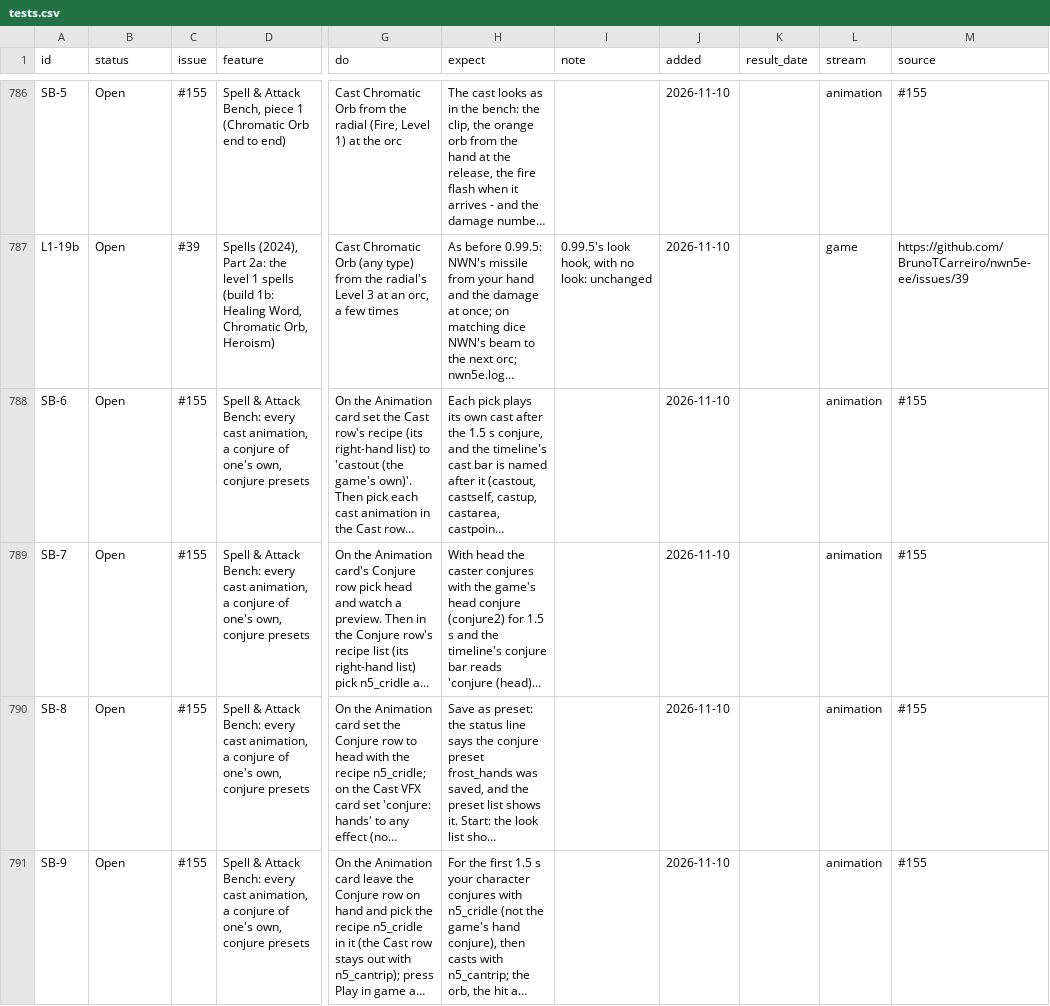
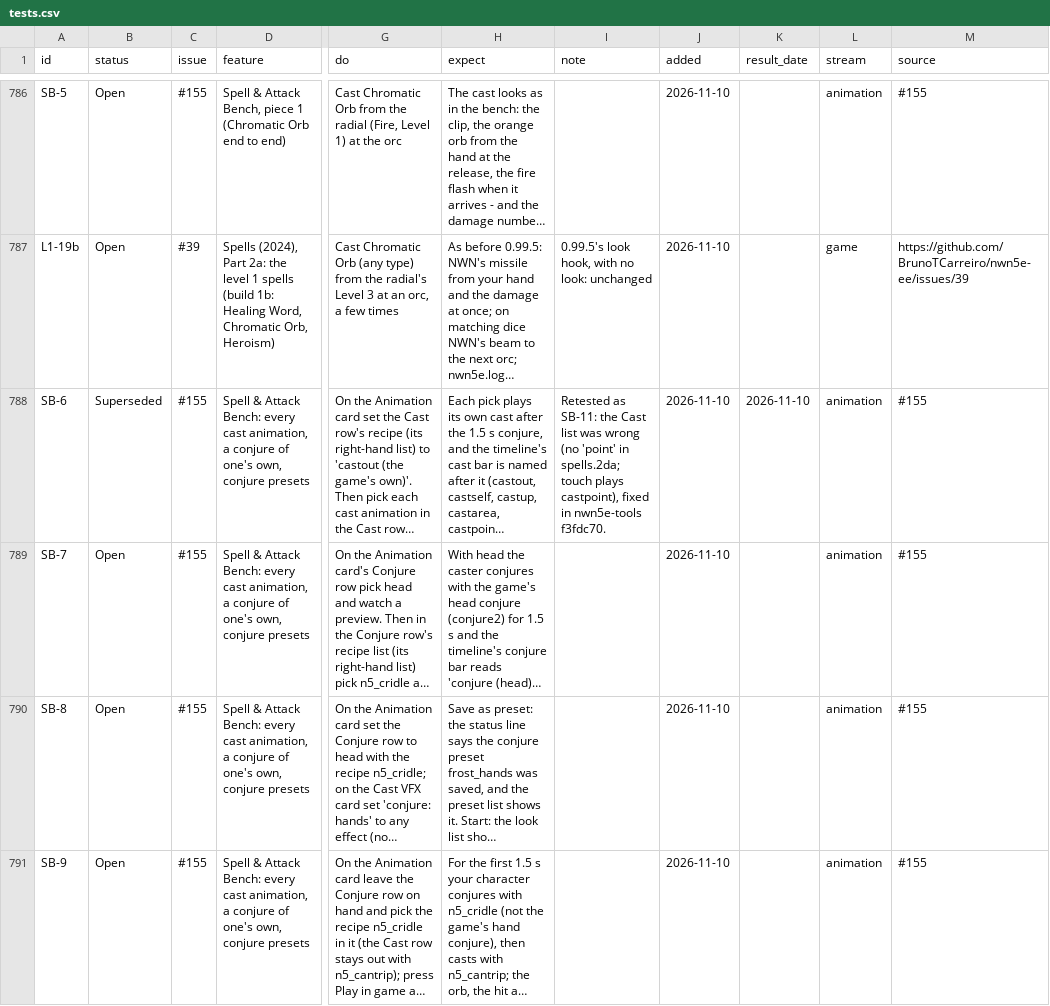
Before and after one commit to BrunoTCarreiro/nwn5e-ee, a CSV file: docs/tests.csv, drawn as a sheet; only a part is shown, gaps mark what is left out; long unchanged cells end in …; the diff covers the shown part only; the diff names each change by its address in the sheet, - before the commit and + after, or states it on an @@ line.

Commit message:
docs: tests exported from the board (#155 SB-11 to SB-13; SB-6 superseded)

```diff
--- a/docs/tests.csv
+++ b/docs/tests.csv
-B788 (status): Open
+B788 (status): Superseded
-I788 (note): (empty)
+I788 (note): Retested as SB-11: the Cast list was wrong (no 'point' in spells.2da; touch plays castpoint), fixed in nwn5e-tools f3fdc70.
-K788 (result_date): (empty)
+K788 (result_date): 2026-11-10
```
Also changed, not shown: 3 added rows elsewhere in this file.
